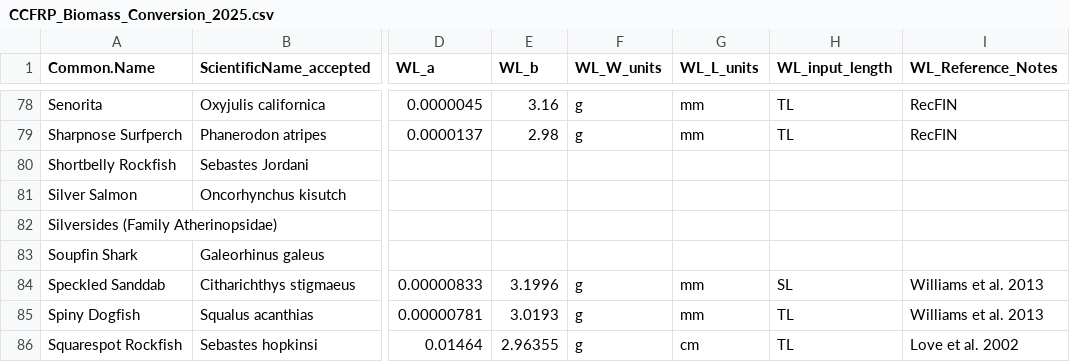
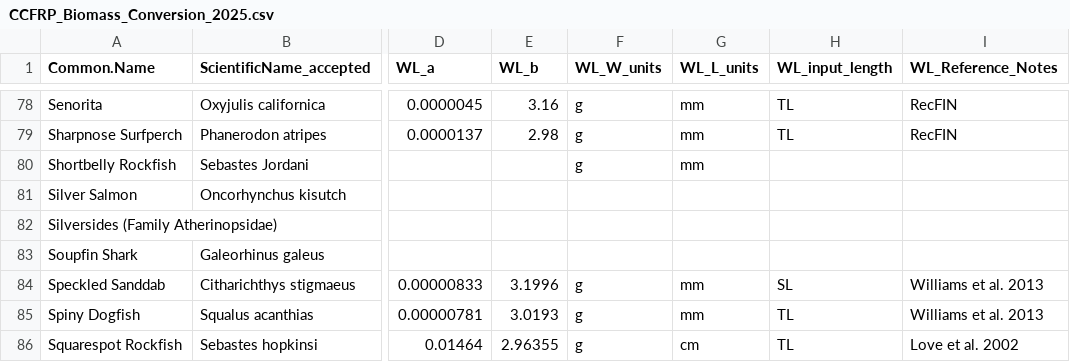
Before and after one commit to ccfrp/DataONE-Derived-Data-Table-Code, a CSV file: Raw_Data/CCFRP_Biomass_Conversion_2025.csv, drawn as a sheet; only a part is shown, gaps mark what is left out; the diff names each change by its address in the sheet, - before the commit and + after, or states it on an @@ line.

```diff
--- a/Raw_Data/CCFRP_Biomass_Conversion_2025.csv
+++ b/Raw_Data/CCFRP_Biomass_Conversion_2025.csv
-F80 (WL_W_units): (empty)
+F80 (WL_W_units): g
-G80 (WL_L_units): (empty)
+G80 (WL_L_units): mm
```
Also changed, not shown: Raw_Data/1-Trip Information.csv, Raw_Data/CCFRP_location_table.csv, 1 other file.
